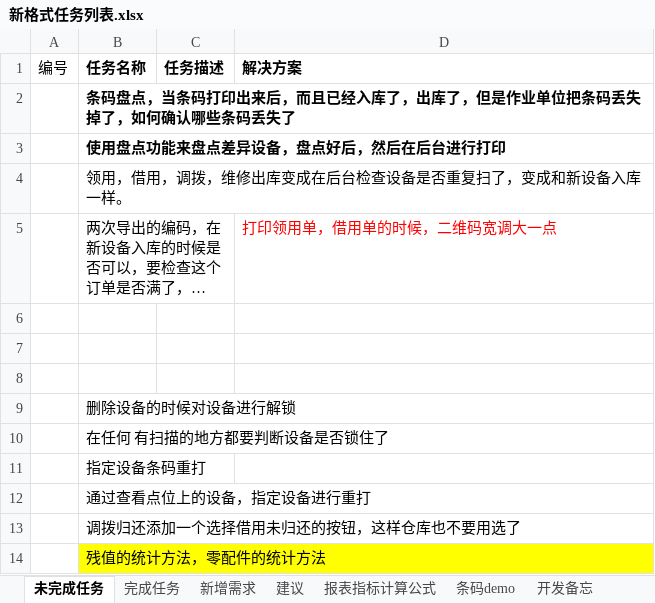
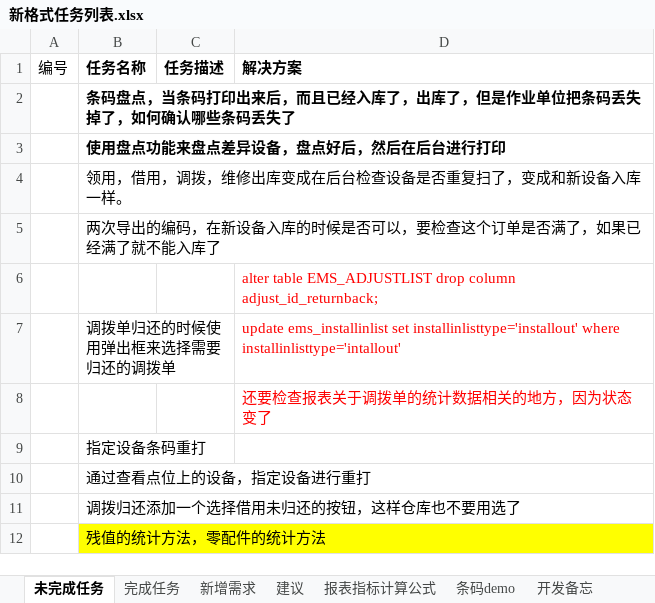
Before and after one commit to mawujun1234/leon1.0, an Excel workbook: ems/document/新格式任务列表.xlsx, sheet 未完成任务, drawn as a sheet; only a part is shown; long unchanged cells end in …; values as stored, in another font and other column widths than the file's, no borders; removed rows and columns are numbered as before the commit, all else as after; the diff names each change by its address in the sheet, - before the commit and + after, or states it on an @@ line.

```diff
--- a/ems/document/新格式任务列表.xlsx (sheet 未完成任务)
+++ b/ems/document/新格式任务列表.xlsx (sheet 未完成任务)
-D5 (解决方案): 打印领用单，借用单的时候，二维码宽调大一点
+D5 (解决方案): (empty)
-D6 (解决方案): (empty)
+D6 (解决方案): alter table EMS_ADJUSTLIST drop column adjust_id_returnback;
-row 7: (empty)
+row 7:  | 调拨单归还的时候使用弹出框来选择需要归还的调拨单 |  | update ems_installinlist set installinlisttype='installout' where installinlisttype='intallout'
-D8 (解决方案): (empty)
+D8 (解决方案): 还要检查报表关于调拨单的统计数据相关的地方，因为状态变了
-row 9:  | 删除设备的时候对设备进行解锁
-row 10:  | 在任何 有扫描的地方都要判断设备是否锁住了
```
Also changed, not shown: sheet 报表指标计算公式, sheet 完成任务, ems/document/仓库报表/修改后入-领-借报表.xlsx, 53 other files.
